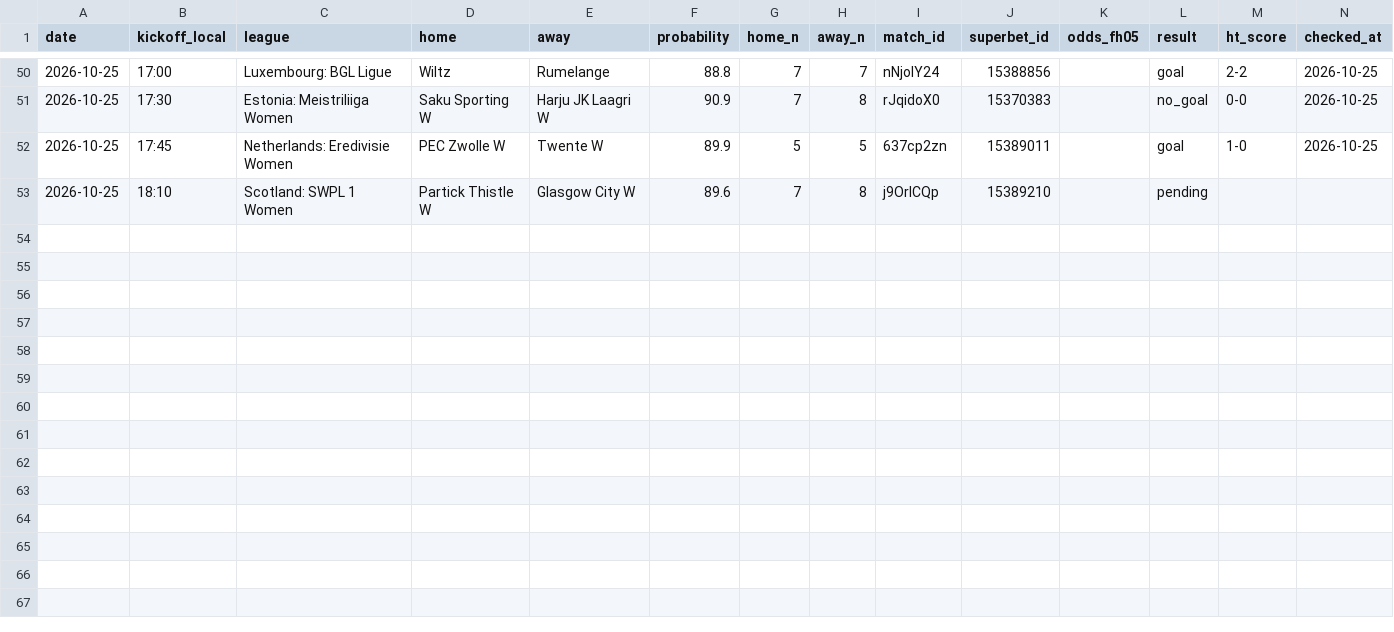
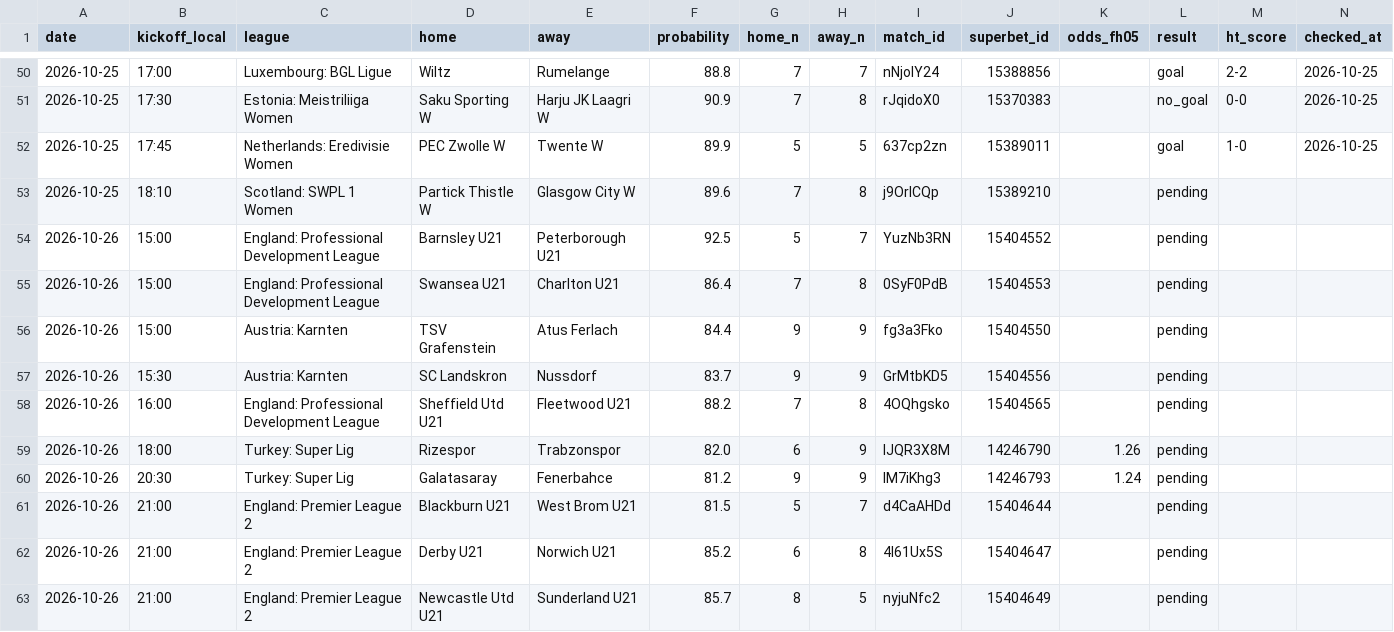
Before and after one commit to andrei0182/bet, a CSV file: data/fh_picks.csv, drawn as a sheet; only a part is shown, gaps mark what is left out.

```diff
--- a/data/fh_picks.csv
+++ b/data/fh_picks.csv
@@ -53 +53,11 @@ date,kickoff_local,league,home,away,probability,home_n,away_n,match_id,superbet_
 2026-10-25,18:10,Scotland: SWPL 1 Women,Partick Thistle W,Glasgow City W,89.6,7,8,j9OrlCQp,15389210,,pending,,
+2026-10-26,15:00,England: Professional Development League,Barnsley U21,Peterborough U21,92.5,5,7,YuzNb3RN,15404552,,pending,,
+2026-10-26,15:00,England: Professional Development League,Swansea U21,Charlton U21,86.4,7,8,0SyF0PdB,15404553,,pending,,
+2026-10-26,15:00,Austria: Karnten,TSV Grafenstein,Atus Ferlach,84.4,9,9,fg3a3Fko,15404550,,pending,,
+2026-10-26,15:30,Austria: Karnten,SC Landskron,Nussdorf,83.7,9,9,GrMtbKD5,15404556,,pending,,
+2026-10-26,16:00,England: Professional Development League,Sheffield Utd U21,Fleetwood U21,88.2,7,8,4OQhgsko,15404565,,pending,,
+2026-10-26,18:00,Turkey: Super Lig,Rizespor,Trabzonspor,82.0,6,9,IJQR3X8M,14246790,1.26,pending,,
+2026-10-26,20:30,Turkey: Super Lig,Galatasaray,Fenerbahce,81.2,9,9,lM7iKhg3,14246793,1.24,pending,,
+2026-10-26,21:00,England: Premier League 2,Blackburn U21,West Brom U21,81.5,5,7,d4CaAHDd,15404644,,pending,,
+2026-10-26,21:00,England: Premier League 2,Derby U21,Norwich U21,85.2,6,8,4l61Ux5S,15404647,,pending,,
+2026-10-26,21:00,England: Premier League 2,Newcastle Utd U21,Sunderland U21,85.7,8,5,nyjuNfc2,15404649,,pending,,
```
